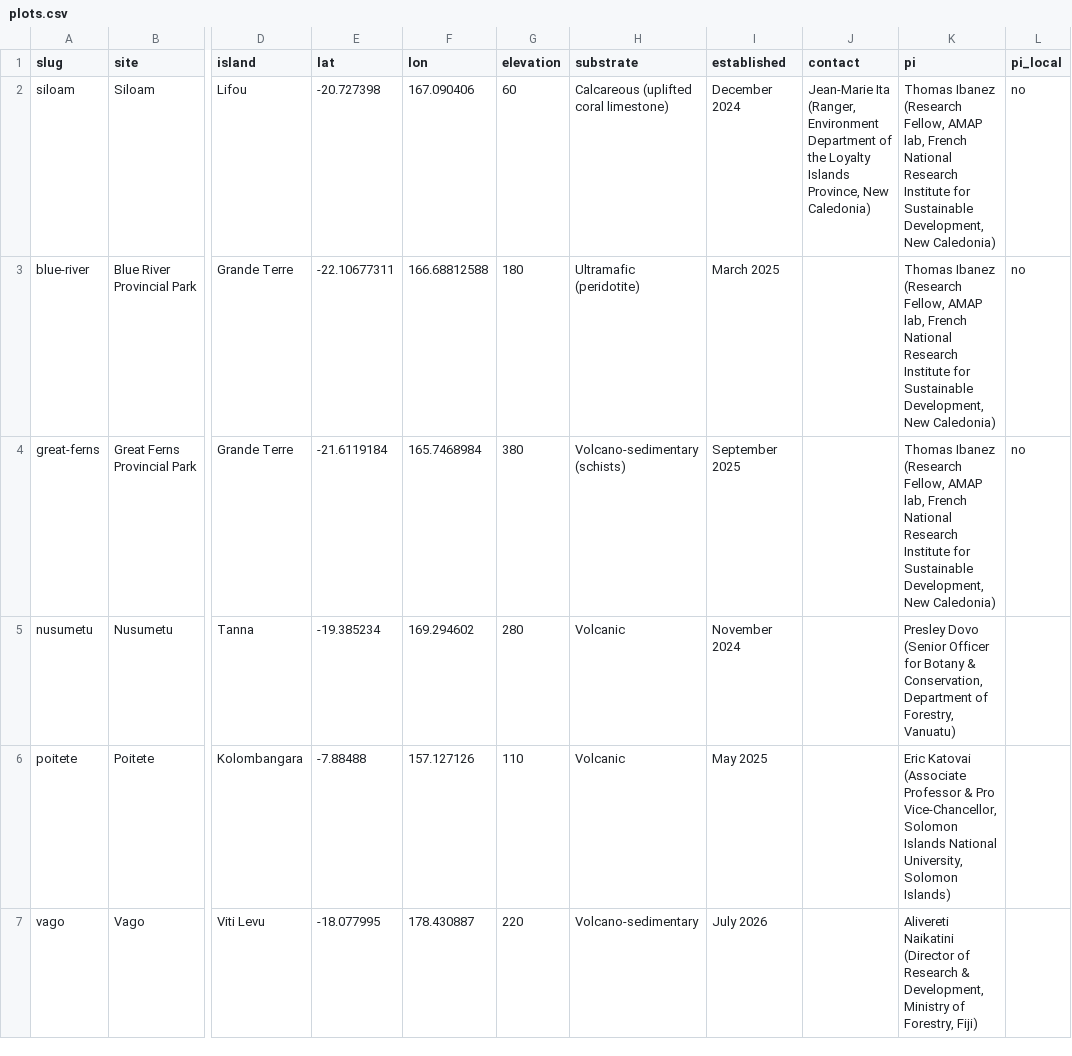
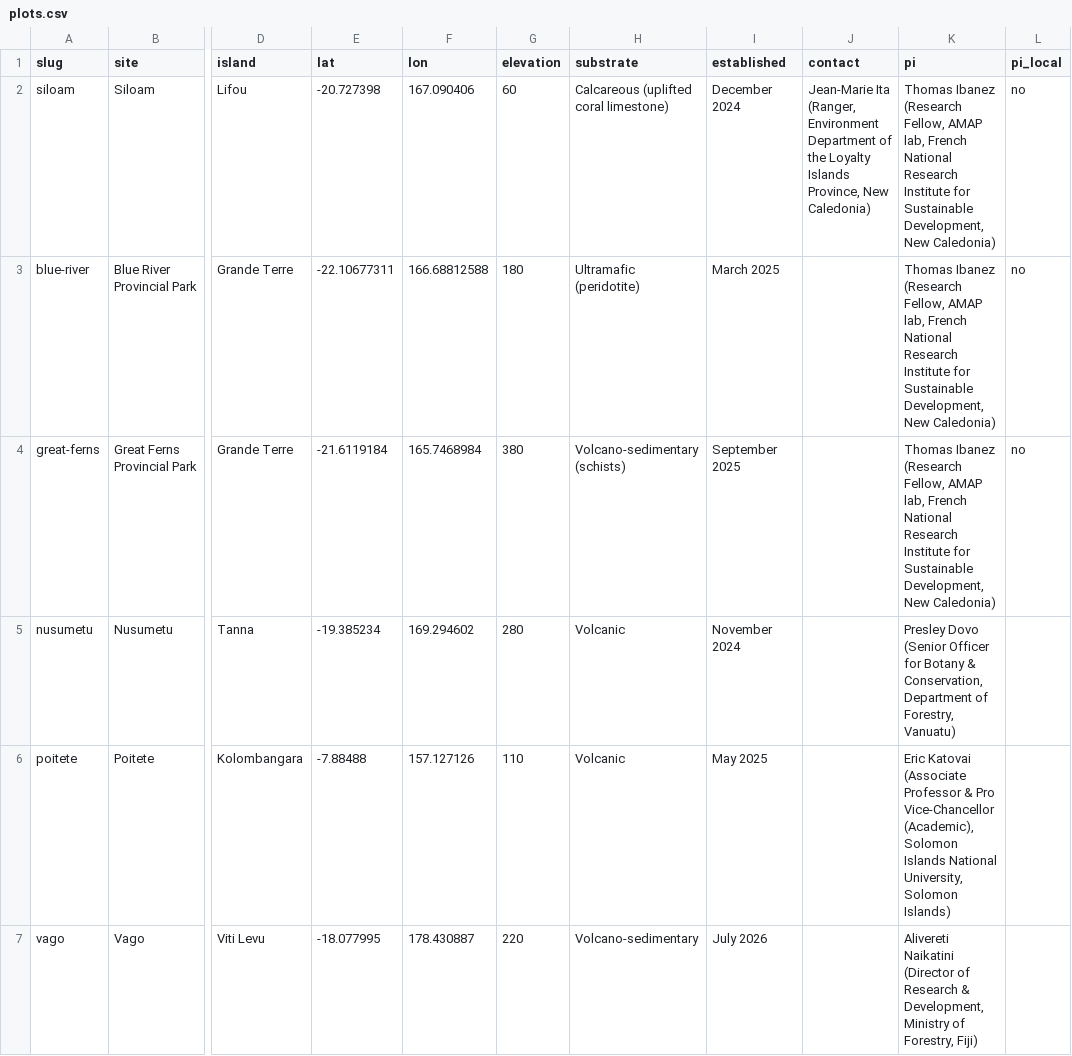
Before and after one commit to thomaspibanez/melanobs, a CSV file: data/plots.csv, drawn as a sheet; only a part is shown, gaps mark what is left out; the diff names each change by its address in the sheet, - before the commit and + after, or states it on an @@ line.

```diff
--- a/data/plots.csv
+++ b/data/plots.csv
-K6 (pi): …& Pro Vice-Chancellor, Solomon Islands…
+K6 (pi): …& Pro Vice-Chancellor (Academic), Solomon Islands…
```
Also changed, not shown: 2 other files.
